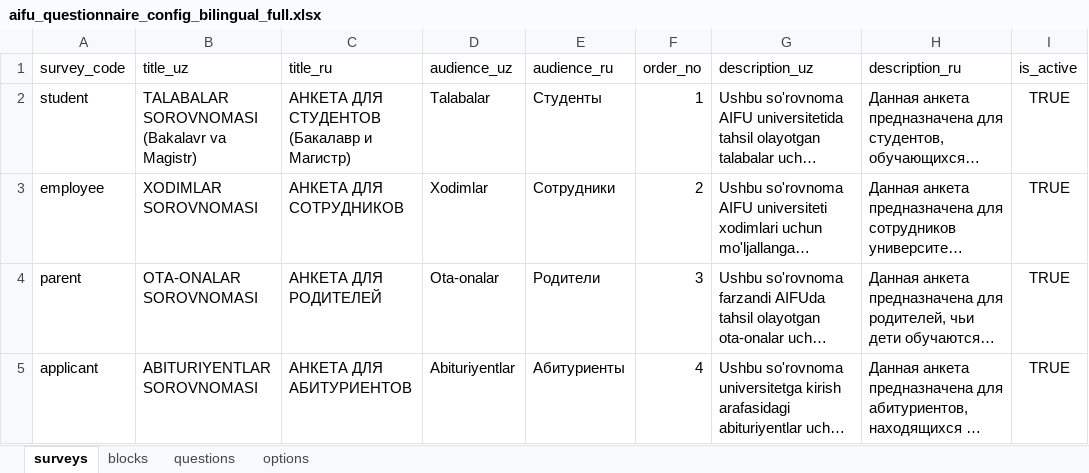
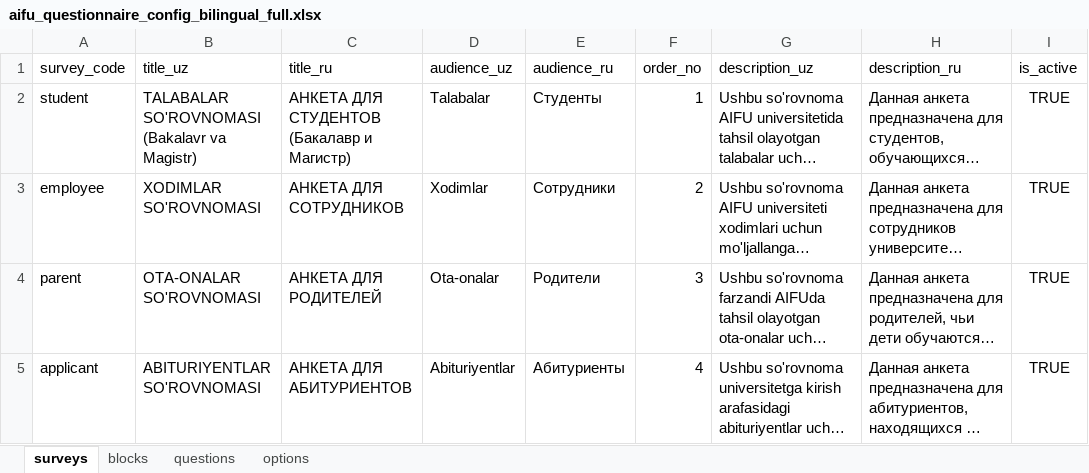
Before and after one commit to ulugbekerkinovich2/aifu-sorovnoma-bot, an Excel workbook: questionnaire/aifu_questionnaire_config_bilingual_full.xlsx, sheet surveys, drawn as a sheet; long unchanged cells end in …; values as stored, in another font and other column widths than the file's, no borders; the diff names each change by its address in the sheet, - before the commit and + after, or states it on an @@ line.

Commit message:
Fix so'rovnoma spelling

```diff
--- a/questionnaire/aifu_questionnaire_config_bilingual_full.xlsx (sheet surveys)
+++ b/questionnaire/aifu_questionnaire_config_bilingual_full.xlsx (sheet surveys)
-B2 (title_uz): TALABALAR SOROVNOMASI (Bakalavr va Magistr)
+B2 (title_uz): TALABALAR SO'ROVNOMASI (Bakalavr va Magistr)
-B3 (title_uz): XODIMLAR SOROVNOMASI
+B3 (title_uz): XODIMLAR SO'ROVNOMASI
-B4 (title_uz): OTA-ONALAR SOROVNOMASI
+B4 (title_uz): OTA-ONALAR SO'ROVNOMASI
-B5 (title_uz): ABITURIYENTLAR SOROVNOMASI
+B5 (title_uz): ABITURIYENTLAR SO'ROVNOMASI
```
Also changed, not shown: 1 other file.
